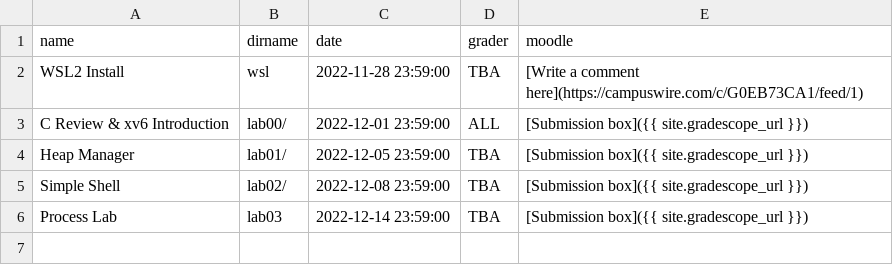
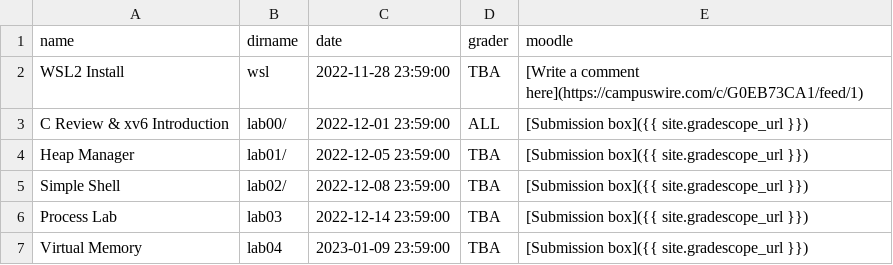
Before and after one commit to RHIT-CSSE/csse332, a CSV file: _data/assignments.csv, drawn as a sheet; the diff names each change by its address in the sheet, - before the commit and + after, or states it on an @@ line.

Commit message:
Updated virtual memory I and updates on schedule

```diff
--- a/_data/assignments.csv
+++ b/_data/assignments.csv
+row 7: Virtual Memory | lab04 | 2023-01-09 23:59:00 | TBA | [Submission box]({{ site.gradescope_url }})
```
Also changed, not shown: 16 other files.
